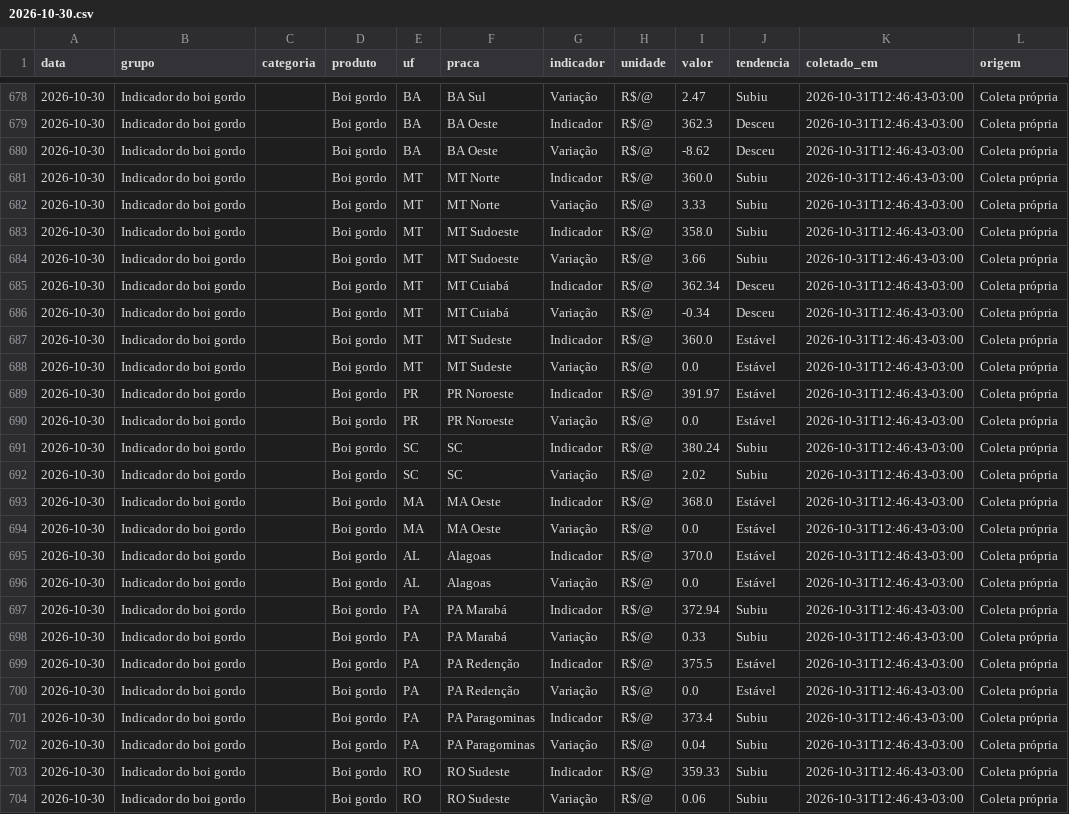
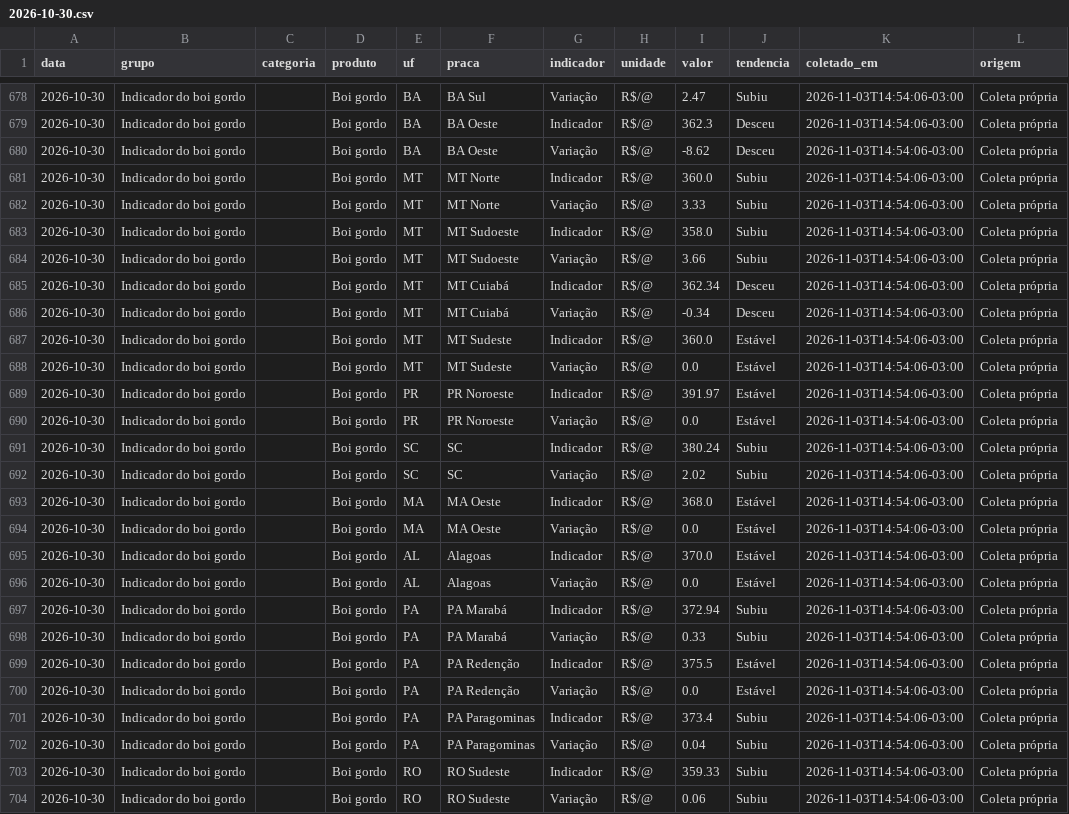
Before and after one commit to murkiriel/scot-cotacoes, a CSV file: dados/diario/2026-10-30.csv, drawn as a sheet; only a part is shown, gaps mark what is left out; the diff covers the shown part only; the diff names each change by its address in the sheet, - before the commit and + after, or states it on an @@ line.

```diff
--- a/dados/diario/2026-10-30.csv
+++ b/dados/diario/2026-10-30.csv
-K678:K704 (coletado_em): 2026-10-31T12:46:43-03:00
+K678:K704 (coletado_em): 2026-11-03T14:54:06-03:00
```
Also changed, not shown: 43 edited cells elsewhere in this file, 2 other files.
